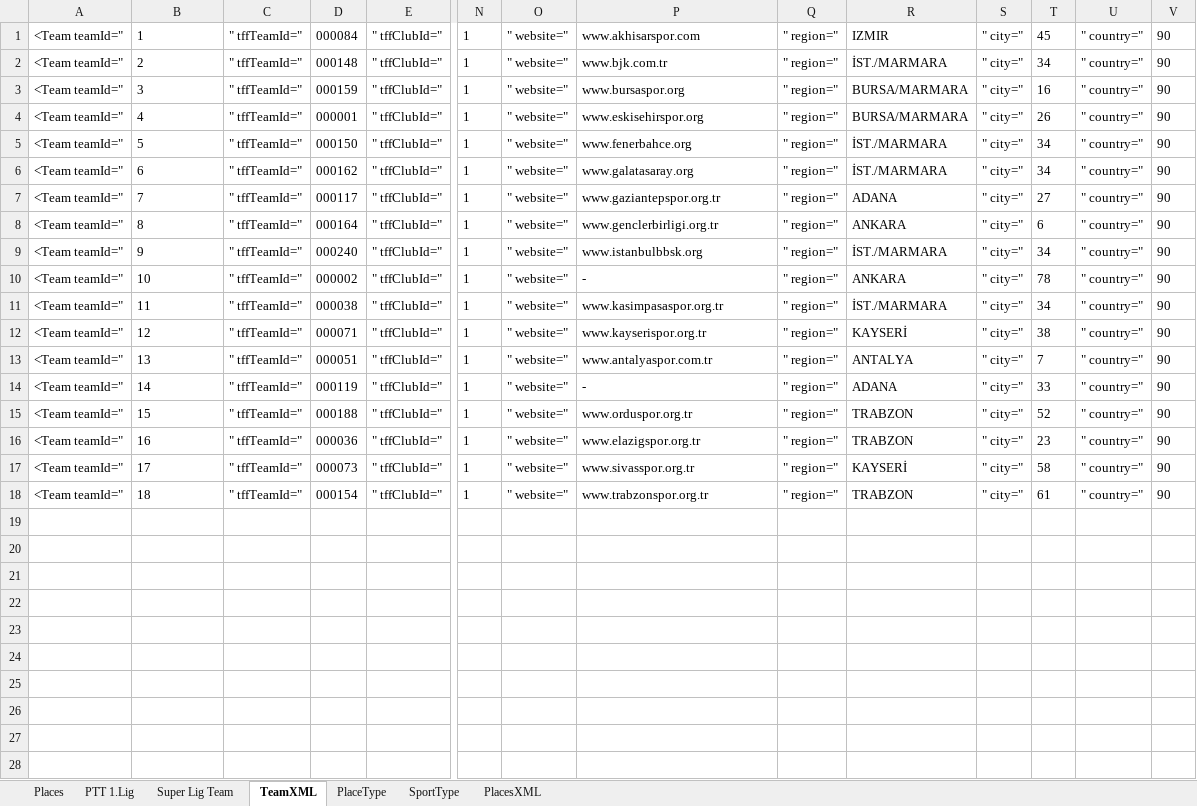
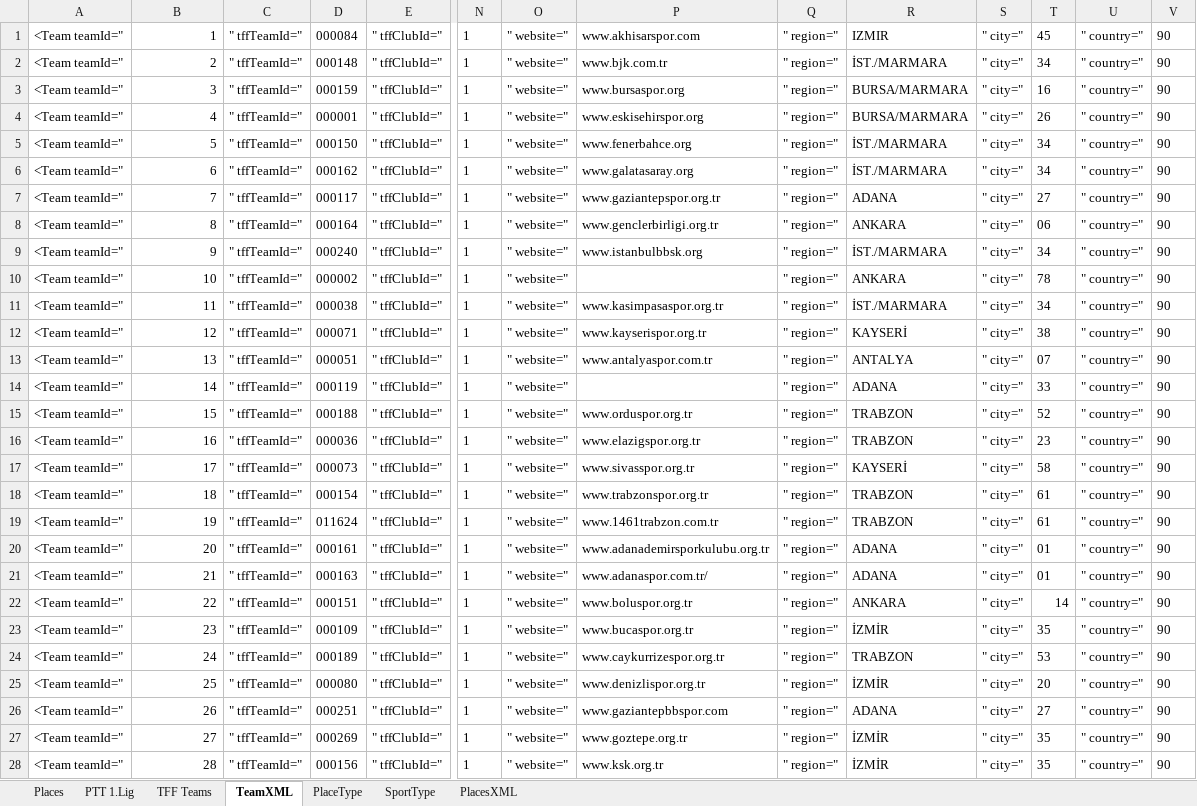
Before and after one commit to ckavuklu/forsport, an Excel workbook: doc/TFFSportsData.xlsx, sheet TeamXML, drawn as a sheet; only a part is shown, gaps mark what is left out; values as stored, in another font and other column widths than the file's, no borders; rows hold the shown columns only; the diff covers the shown part only; the diff names each change by its address in the sheet, - before the commit and + after, or states it on an @@ line.

```diff
--- a/doc/TFFSportsData.xlsx (sheet TeamXML)
+++ b/doc/TFFSportsData.xlsx (sheet TeamXML)
-sheet tab: Super Lig Team
+sheet tab: TFF Teams
-B1:B18 alignment: left
+B1:B18 alignment: right
-T8: 6
+T8: 06
-P10: -
+P10: (empty)
-T13: 7
+T13: 07
-P14: -
+P14: (empty)
+row 19: <Team teamId=" | 19 | " tffTeamId=" | 011624 | " tffClubId=" | 1 | " website=" | www.1461trabzon.com.tr | " region=" | TRABZON | " city=" | 61 | " country=" | 90
+row 20: <Team teamId=" | 20 | " tffTeamId=" | 000161 | " tffClubId=" | 1 | " website=" | www.adanademirsporkulubu.org.tr | " region=" | ADANA | " city=" | 01 | " country=" | 90
+row 21: <Team teamId=" | 21 | " tffTeamId=" | 000163 | " tffClubId=" | 1 | " website=" | www.adanaspor.com.tr/ | " region=" | ADANA | " city=" | 01 | " country=" | 90
+row 22: <Team teamId=" | 22 | " tffTeamId=" | 000151 | " tffClubId=" | 1 | " website=" | www.boluspor.org.tr | " region=" | ANKARA | " city=" | 14 | " country=" | 90
+row 23: <Team teamId=" | 23 | " tffTeamId=" | 000109 | " tffClubId=" | 1 | " website=" | www.bucaspor.org.tr | " region=" | İZMİR | " city=" | 35 | " country=" | 90
+row 24: <Team teamId=" | 24 | " tffTeamId=" | 000189 | " tffClubId=" | 1 | " website=" | www.caykurrizespor.org.tr | " region=" | TRABZON | " city=" | 53 | " country=" | 90
+row 25: <Team teamId=" | 25 | " tffTeamId=" | 000080 | " tffClubId=" | 1 | " website=" | www.denizlispor.org.tr | " region=" | İZMİR | " city=" | 20 | " country=" | 90
+row 26: <Team teamId=" | 26 | " tffTeamId=" | 000251 | " tffClubId=" | 1 | " website=" | www.gaziantepbbspor.com | " region=" | ADANA | " city=" | 27 | " country=" | 90
+row 27: <Team teamId=" | 27 | " tffTeamId=" | 000269 | " tffClubId=" | 1 | " website=" | www.goztepe.org.tr | " region=" | İZMİR | " city=" | 35 | " country=" | 90
+row 28: <Team teamId=" | 28 | " tffTeamId=" | 000156 | " tffClubId=" | 1 | " website=" | www.ksk.org.tr | " region=" | İZMİR | " city=" | 35 | " country=" | 90
```
Also changed, not shown: 8 added rows elsewhere in this sheet, sheet PlacesXML, sheet TFF Teams, sheet PTT 1.Lig, sheet Places, 21 other files.
